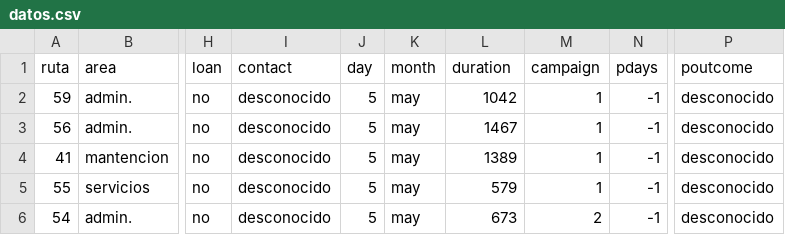
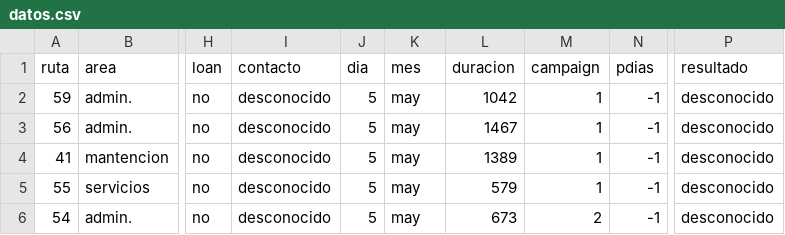
Before and after one commit to jpcorona/demoData, a CSV file: datos.csv, drawn as a sheet; only a part is shown, gaps mark what is left out; the diff names each change by its address in the sheet, - before the commit and + after, or states it on an @@ line.

Commit message:
Update datos.csv

```diff
--- a/datos.csv
+++ b/datos.csv
-I1: contact
+I1: contacto
-J1: day
+J1: dia
-K1: month
+K1: mes
-L1: duration
+L1: duracion
-N1: pdays
+N1: pdias
-P1: poutcome
+P1: resultado
```
